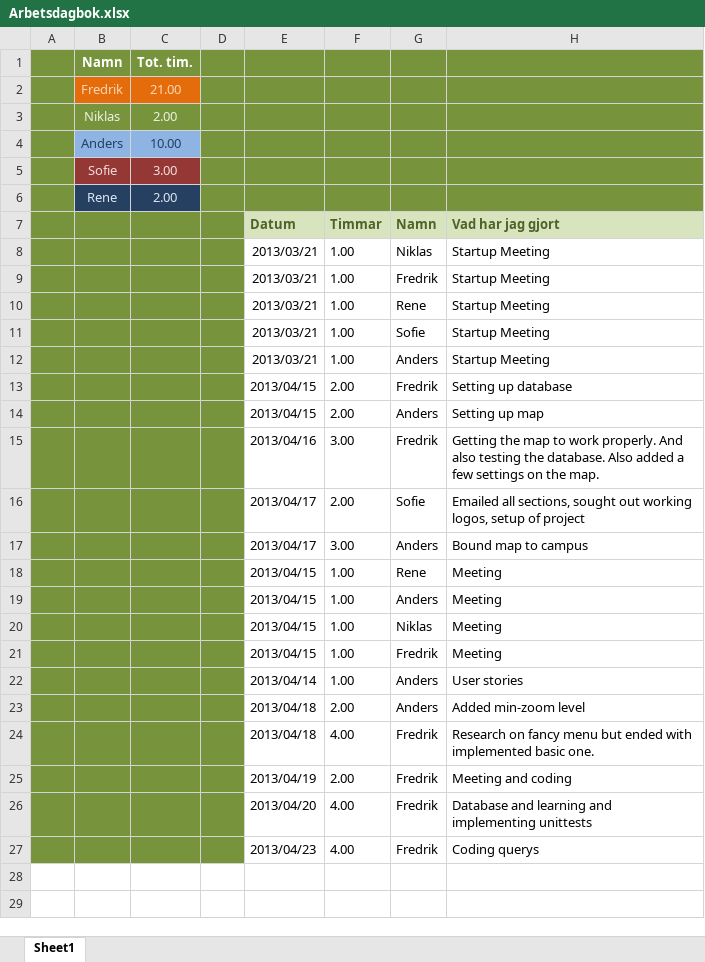
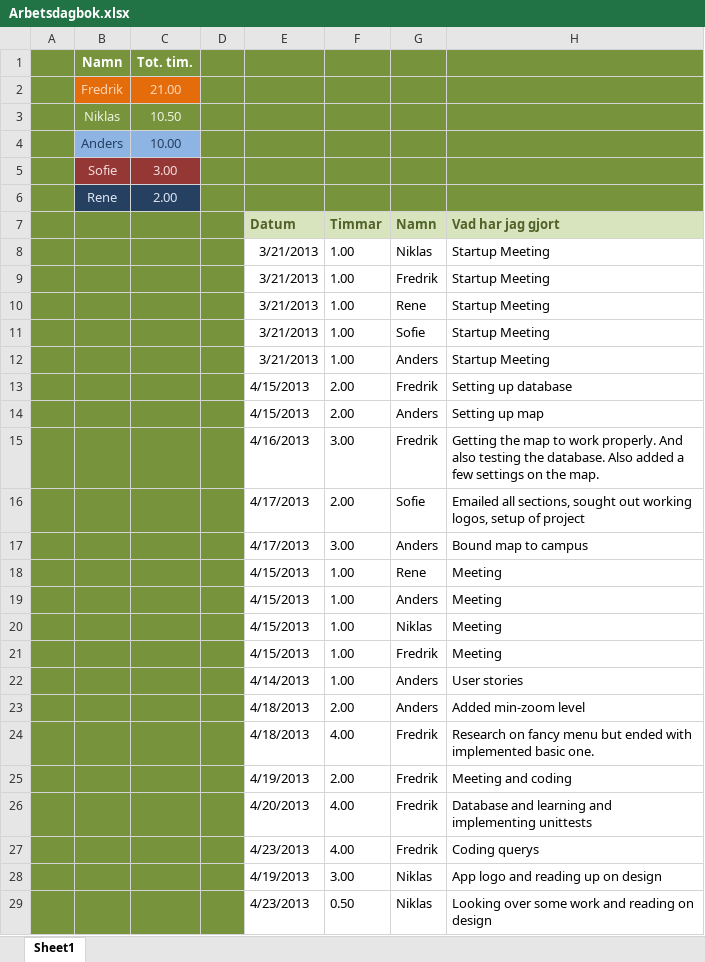
Before and after one commit to drderkummer/Software-Engineering-Project, an Excel workbook: Arbetsdagbok.xlsx, sheet Sheet1, drawn as a sheet; only a part is shown; values as stored, in another font and other column widths than the file's, no borders; the diff covers the shown part only; the diff names each change by its address in the sheet, - before the commit and + after, or states it on an @@ line.

```diff
--- a/Arbetsdagbok.xlsx (sheet Sheet1)
+++ b/Arbetsdagbok.xlsx (sheet Sheet1)
-C3: 2.00
+C3: 10.50
-E8:E12 (Datum): 2013/03/21
+E8:E12 (Datum): 3/21/2013
-E13:E14 (Datum): 2013/04/15
+E13:E14 (Datum): 4/15/2013
-E15 (Datum): 2013/04/16
+E15 (Datum): 4/16/2013
-E16:E17 (Datum): 2013/04/17
+E16:E17 (Datum): 4/17/2013
-E18:E21 (Datum): 2013/04/15
+E18:E21 (Datum): 4/15/2013
-E22 (Datum): 2013/04/14
+E22 (Datum): 4/14/2013
-E23:E24 (Datum): 2013/04/18
+E23:E24 (Datum): 4/18/2013
-E25 (Datum): 2013/04/19
+E25 (Datum): 4/19/2013
-E26 (Datum): 2013/04/20
+E26 (Datum): 4/20/2013
-E27 (Datum): 2013/04/23
+E27 (Datum): 4/23/2013
+row 28:  |  |  |  | 4/19/2013 | 3.00 | Niklas | App logo and reading up on design
+row 29:  |  |  |  | 4/23/2013 | 0.50 | Niklas | Looking over some work and reading on design
```
Also changed, not shown: 2 added rows elsewhere in this sheet, 5 other files.
